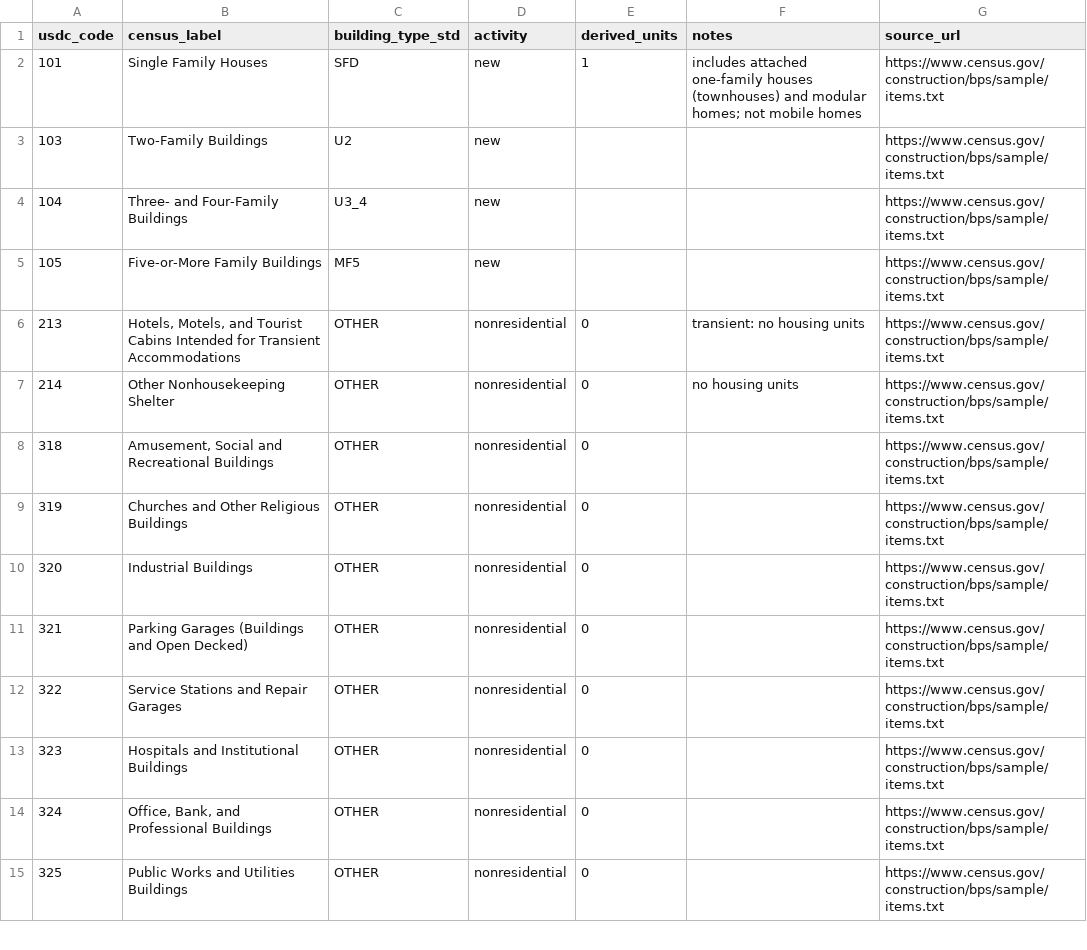
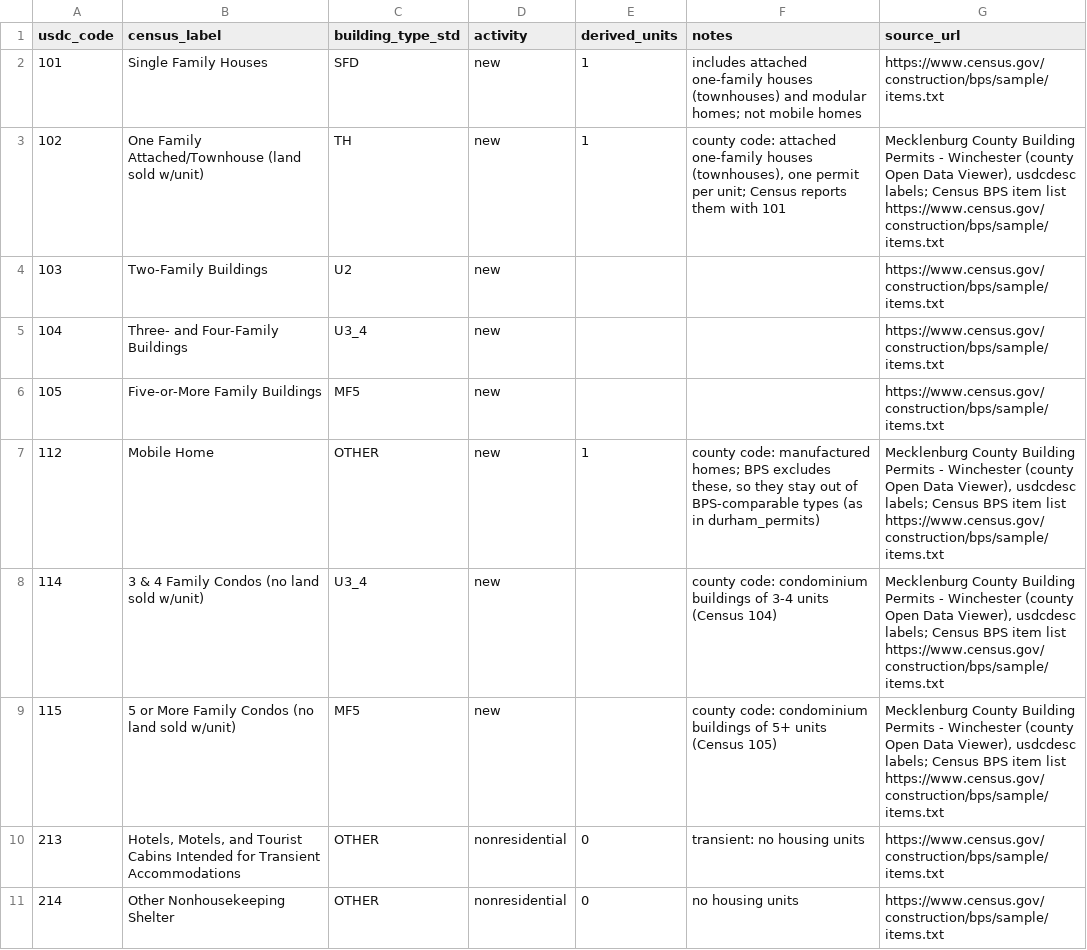
Before and after one commit to cappellacci/lotline, a CSV file: config/crosswalks/nc_meck_usdc_codes.csv, drawn as a sheet; only a part is shown; the shorter side is filled out with more unchanged rows; the diff names each change by its address in the sheet, - before the commit and + after, or states it on an @@ line.

```diff
--- a/config/crosswalks/nc_meck_usdc_codes.csv
+++ b/config/crosswalks/nc_meck_usdc_codes.csv
+row 3: 102 | One Family Attached/Townhouse (land sold w/unit) | TH | new | 1 | county code: attached one-family houses (townhouses), one permit per unit; Census reports them with 101 | Mecklenburg County Building Permits - Winchester (county Open Data Viewer), usdcdesc labels; Census BPS item list https://www.census.gov/construction/bps/sample/items.txt
+row 7: 112 | Mobile Home | OTHER | new | 1 | county code: manufactured homes; BPS excludes these, so they stay out of BPS-comparable types (as in durham_permits) | Mecklenburg County Building Permits - Winchester (county Open Data Viewer), usdcdesc labels; Census BPS item list https://www.census.gov/construction/bps/sample/items.txt
+row 8: 114 | 3 & 4 Family Condos (no land sold w/unit) | U3_4 | new |  | county code: condominium buildings of 3-4 units (Census 104) | Mecklenburg County Building Permits - Winchester (county Open Data Viewer), usdcdesc labels; Census BPS item list https://www.census.gov/construction/bps/sample/items.txt
+row 9: 115 | 5 or More Family Condos (no land sold w/unit) | MF5 | new |  | county code: condominium buildings of 5+ units (Census 105) | Mecklenburg County Building Permits - Winchester (county Open Data Viewer), usdcdesc labels; Census BPS item list https://www.census.gov/construction/bps/sample/items.txt
```
Also changed, not shown: 7 other files.
